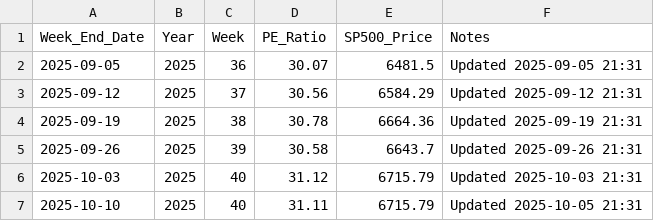
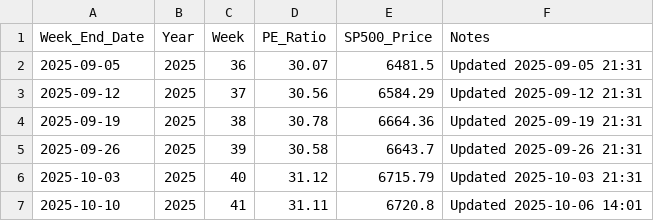
Before and after one commit to SC-SoftwareHS/market-cycle-tracker, a CSV file: data/weekly_sp500_2025.csv, drawn as a sheet.

```diff
--- a/data/weekly_sp500_2025.csv
+++ b/data/weekly_sp500_2025.csv
@@ -6,2 +6,2 @@ Week_End_Date,Year,Week,PE_Ratio,SP500_Price,Notes
 2025-10-03,2025,40,31.12,6715.79,Updated 2025-10-03 21:31
-2025-10-10,2025,40,31.11,6715.79,Updated 2025-10-05 21:31
+2025-10-10,2025,41,31.11,6720.8,Updated 2025-10-06 14:01
```
Also changed, not shown: data/monthly_sp500.csv, 2 other files.
